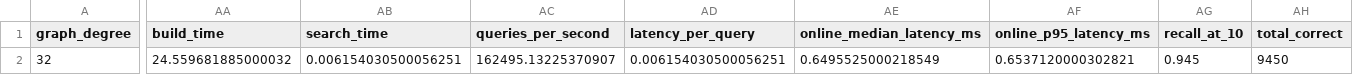
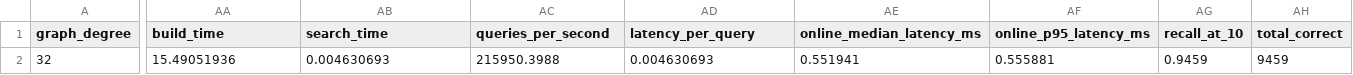
Before and after one commit to kaitophuc/cuVS, a CSV file: results/cagra_optimized_results.csv, drawn as a sheet; only a part is shown, gaps mark what is left out; the diff names each change by its address in the sheet, - before the commit and + after, or states it on an @@ line.

Commit message:
cagra for cuda c++

```diff
--- a/results/cagra_optimized_results.csv
+++ b/results/cagra_optimized_results.csv
-AA2 (build_time): 24.559681885000032
+AA2 (build_time): 15.49051936
-AB2 (search_time): 0.006154030500056251
+AB2 (search_time): 0.004630693
-AC2 (queries_per_second): 162495.13225370907
+AC2 (queries_per_second): 215950.3988
-AD2 (latency_per_query): 0.006154030500056251
+AD2 (latency_per_query): 0.004630693
-AE2 (online_median_latency_ms): 0.6495525000218549
+AE2 (online_median_latency_ms): 0.551941
-AF2 (online_p95_latency_ms): 0.6537120000302821
+AF2 (online_p95_latency_ms): 0.555881
-AG2 (recall_at_10): 0.945
+AG2 (recall_at_10): 0.9459
-AH2 (total_correct): 9450
+AH2 (total_correct): 9459
```
Also changed, not shown: 20 other files.
